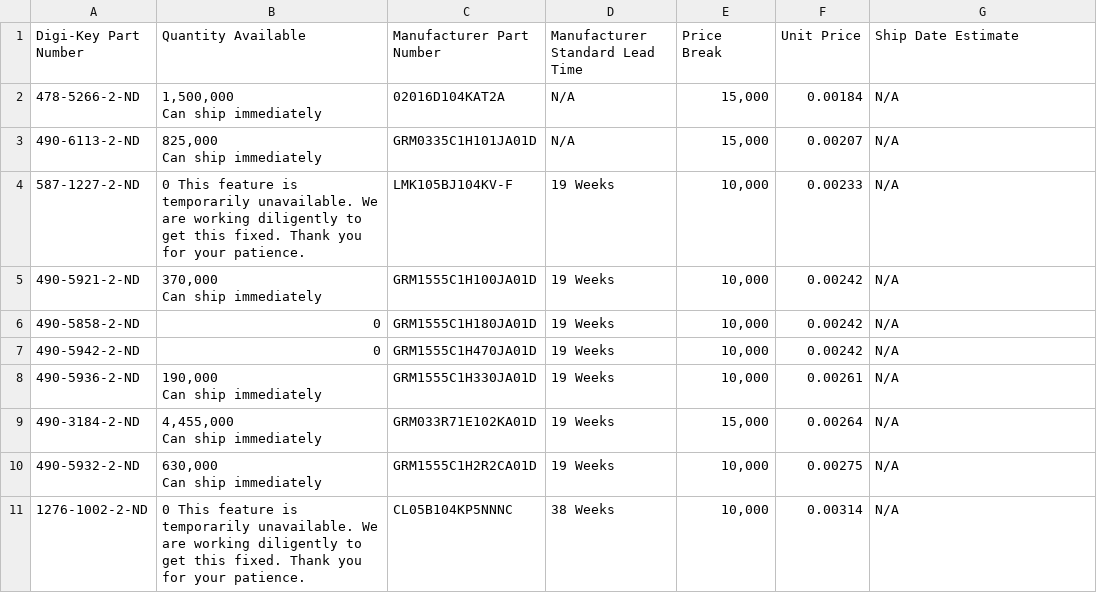
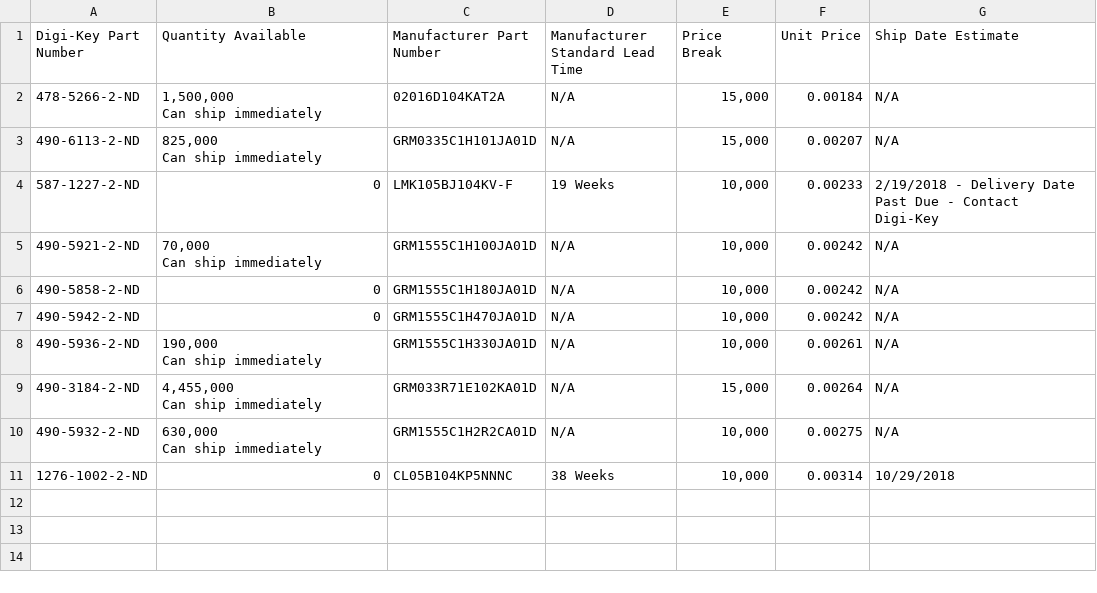
Before and after one commit to bburke14/myapp, a CSV file: DKPartScrapev6.csv, drawn as a sheet.

```diff
--- a/DKPartScrapev6.csv
+++ b/DKPartScrapev6.csv
@@ -5,13 +5,13 @@ Digi-Key Part Number,Quantity Available,Manufacturer Part Number,Manufacturer St
  Can ship immediately",GRM0335C1H101JA01D,N/A,"15,000",0.00207,N/A
-587-1227-2-ND,0      This feature is temporarily unavailable. We are working diligently to get this fixed. Thank you for your patience.,LMK105BJ104KV-F,19 Weeks,"10,000",0.00233,N/A
-490-5921-2-ND,"370,000
- Can ship immediately",GRM1555C1H100JA01D,19 Weeks,"10,000",0.00242,N/A
-490-5858-2-ND,0,GRM1555C1H180JA01D,19 Weeks,"10,000",0.00242,N/A
-490-5942-2-ND,0,GRM1555C1H470JA01D,19 Weeks,"10,000",0.00242,N/A
-490-5936-2-ND,"190,000
- Can ship immediately",GRM1555C1H330JA01D,19 Weeks,"10,000",0.00261,N/A
-490-3184-2-ND,"4,455,000
- Can ship immediately",GRM033R71E102KA01D,19 Weeks,"15,000",0.00264,N/A
-490-5932-2-ND,"630,000
- Can ship immediately",GRM1555C1H2R2CA01D,19 Weeks,"10,000",0.00275,N/A
-1276-1002-2-ND,0      This feature is temporarily unavailable. We are working diligently to get this fixed. Thank you for your patience.,CL05B104KP5NNNC,38 Weeks,"10,000",0.00314,N/A
+587-1227-2-ND,0,LMK105BJ104KV-F,19 Weeks,"10,000",0.00233,2/19/2018 - Delivery Date Past Due - Contact Digi-Key
+490-5921-2-ND,"70,000
+ Can ship immediately",GRM1555C1H100JA01D,N/A,"10,000",0.00242,N/A
+490-5858-2-ND,0,GRM1555C1H180JA01D,N/A,"10,000",0.00242,N/A
+490-5942-2-ND,0,GRM1555C1H470JA01D,N/A,"10,000",0.00242,N/A
+490-5936-2-ND,"190,000
+ Can ship immediately",GRM1555C1H330JA01D,N/A,"10,000",0.00261,N/A
+490-3184-2-ND,"4,455,000
+ Can ship immediately",GRM033R71E102KA01D,N/A,"15,000",0.00264,N/A
+490-5932-2-ND,"630,000
+ Can ship immediately",GRM1555C1H2R2CA01D,N/A,"10,000",0.00275,N/A
+1276-1002-2-ND,0,CL05B104KP5NNNC,38 Weeks,"10,000",0.00314,10/29/2018
```
Also changed, not shown: 3 other files.
